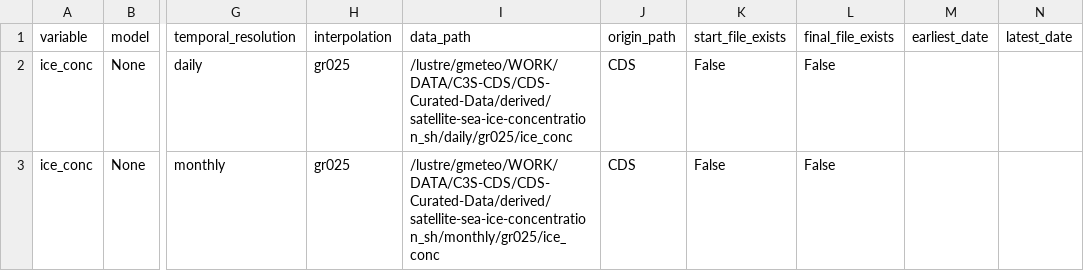
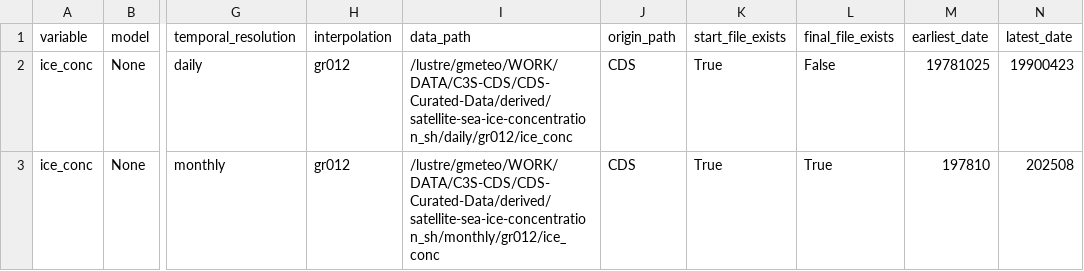
Before and after one commit to SantanderMetGroup/c3s-cds, a CSV file: catalogues/catalogues/satellite-sea-ice-concentration_sh_derived_catalogue.csv, drawn as a sheet; only a part is shown, gaps mark what is left out; the diff names each change by its address in the sheet, - before the commit and + after, or states it on an @@ line.

```diff
--- a/catalogues/catalogues/satellite-sea-ice-concentration_sh_derived_catalogue.csv
+++ b/catalogues/catalogues/satellite-sea-ice-concentration_sh_derived_catalogue.csv
-H2:H3 (interpolation): gr025
+H2:H3 (interpolation): gr012
-I2 (data_path): /lustre/gmeteo/WORK/DATA/C3S-CDS/CDS-Curated-Data/derived/satellite-sea-ice-concentration_sh/daily/gr025/ice_conc
+I2 (data_path): /lustre/gmeteo/WORK/DATA/C3S-CDS/CDS-Curated-Data/derived/satellite-sea-ice-concentration_sh/daily/gr012/ice_conc
-K2:K3 (start_file_exists): False
+K2:K3 (start_file_exists): True
-M2 (earliest_date): (empty)
+M2 (earliest_date): 19781025
-N2 (latest_date): (empty)
+N2 (latest_date): 19900423
-I3 (data_path): /lustre/gmeteo/WORK/DATA/C3S-CDS/CDS-Curated-Data/derived/satellite-sea-ice-concentration_sh/monthly/gr025/ice_conc
+I3 (data_path): /lustre/gmeteo/WORK/DATA/C3S-CDS/CDS-Curated-Data/derived/satellite-sea-ice-concentration_sh/monthly/gr012/ice_conc
-L3 (final_file_exists): False
+L3 (final_file_exists): True
-M3 (earliest_date): (empty)
+M3 (earliest_date): 197810
-N3 (latest_date): (empty)
+N3 (latest_date): 202508
```
Also changed, not shown: catalogues/catalogues/all_catalogues.csv, catalogues/catalogues/satellite-soil-moisture_raw_catalogue.csv, 15 other files.
